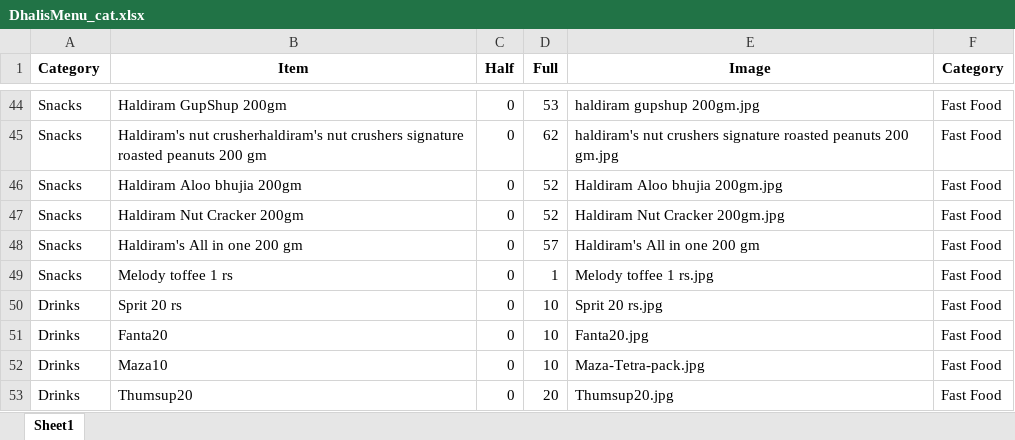
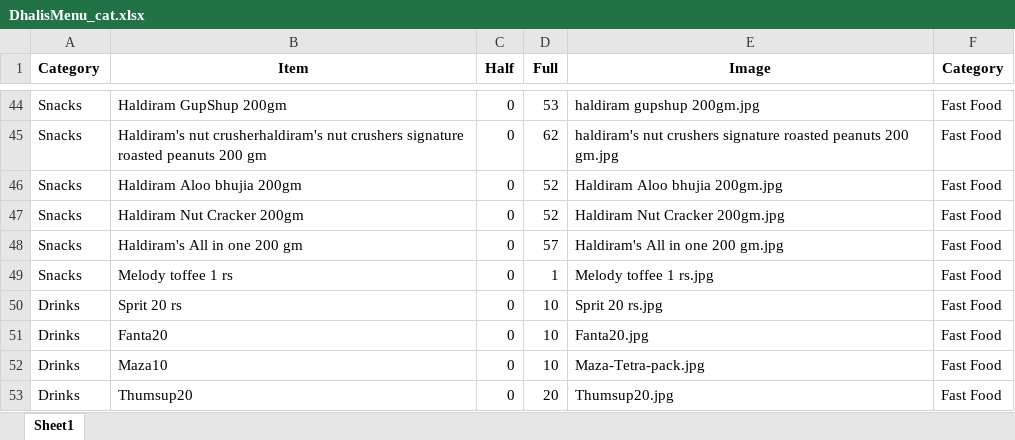
Before and after one commit to Pushpsingh13/Dhaliwal_whatsapp_Email, an Excel workbook: DhalisMenu_cat.xlsx, sheet Sheet1, drawn as a sheet; only a part is shown, gaps mark what is left out; values as stored, in another font and other column widths than the file's, no borders; the diff names each change by its address in the sheet, - before the commit and + after, or states it on an @@ line.

Commit message:
Add files via upload

```diff
--- a/DhalisMenu_cat.xlsx (sheet Sheet1)
+++ b/DhalisMenu_cat.xlsx (sheet Sheet1)
-E48 (Image): Haldiram's All in one 200 gm
+E48 (Image): Haldiram's All in one 200 gm.jpg
```
